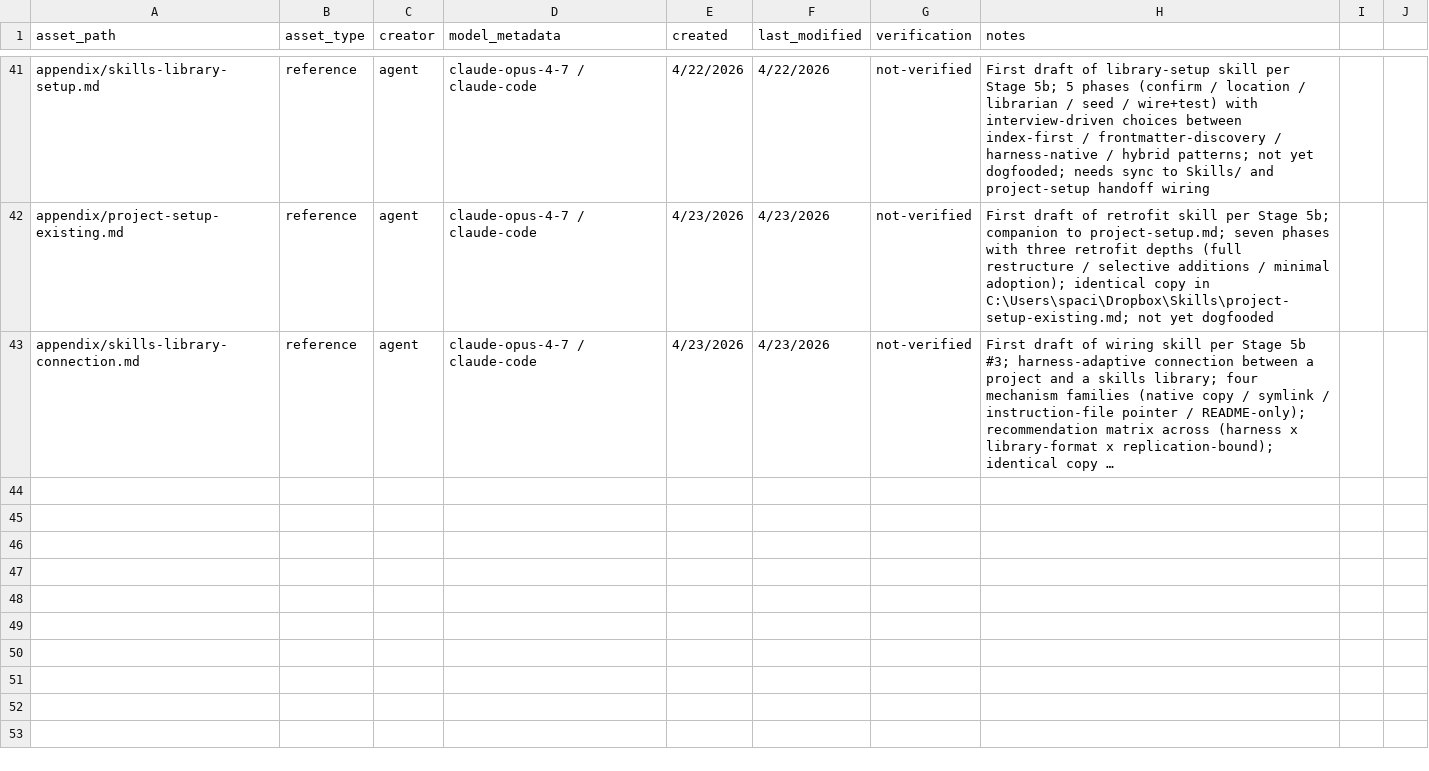
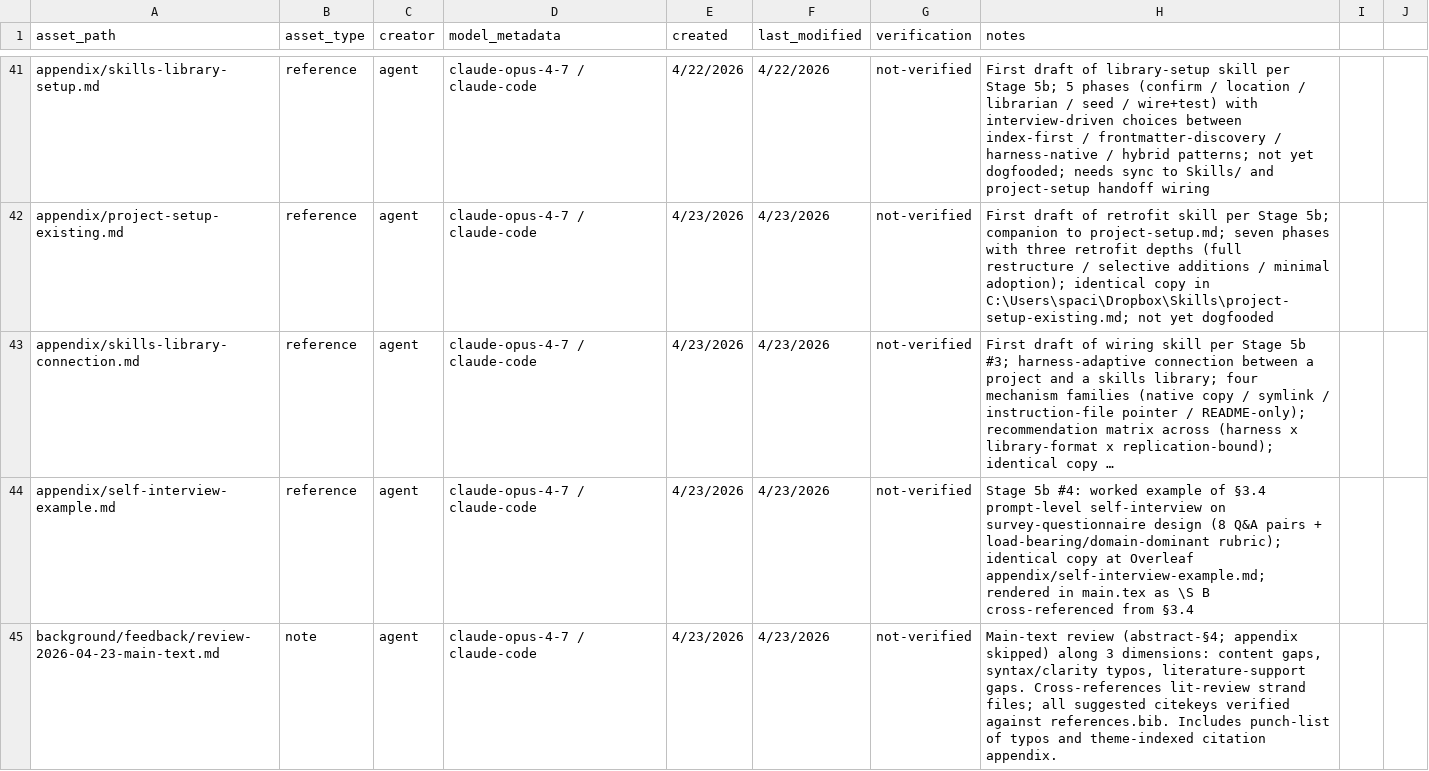
Before and after one commit to simonepaciphd/with-great-powers, a CSV file: asset-registry.csv, drawn as a sheet; only a part is shown, gaps mark what is left out; long unchanged cells end in …; the diff names each change by its address in the sheet, - before the commit and + after, or states it on an @@ line.

```diff
--- a/asset-registry.csv
+++ b/asset-registry.csv
+row 44: appendix/self-interview-example.md | reference | agent | claude-opus-4-7 / claude-code | 4/23/2026 | 4/23/2026 | not-verified | Stage 5b #4: worked example of §3.4 prompt-level self-interview on survey-questionnaire design (8 Q&A pairs + load-bearing/domain-dominant rubric); identical copy at Overleaf appendix/self-interview-example.md; rendered in main.tex as \S B cross-referenced from §3.4
+row 45: background/feedback/review-2026-04-23-main-text.md | note | agent | claude-opus-4-7 / claude-code | 4/23/2026 | 4/23/2026 | not-verified | Main-text review (abstract-§4; appendix skipped) along 3 dimensions: content gaps, syntax/clarity typos, literature-support gaps. Cross-references lit-review strand files; all suggested citekeys verified against references.bib. Includes punch-list of typos and theme-indexed citation appendix.
```
Also changed, not shown: interaction-log.csv, 8 other files.
